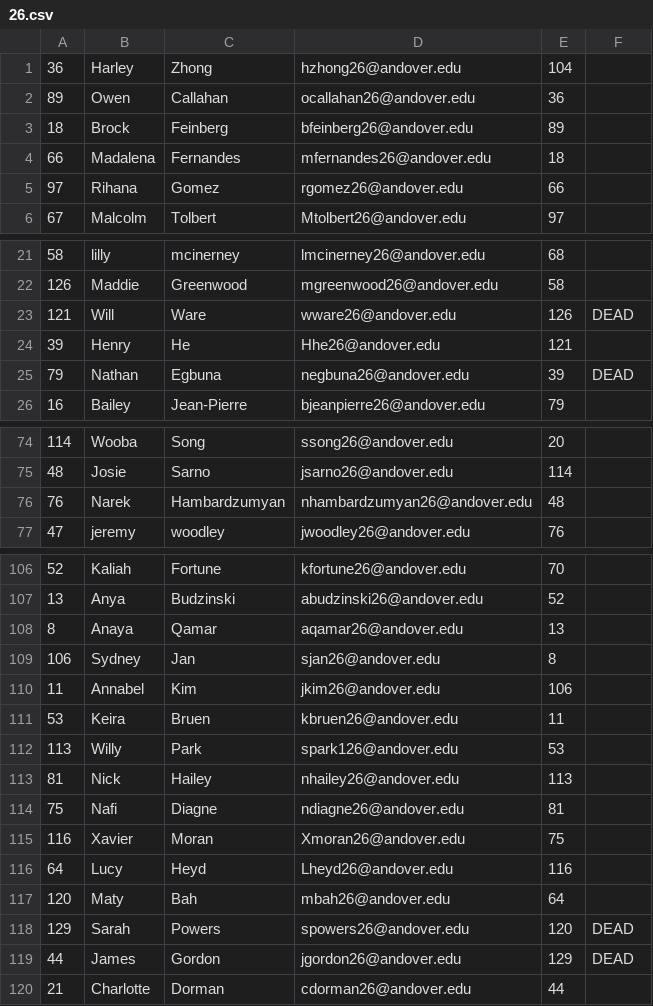
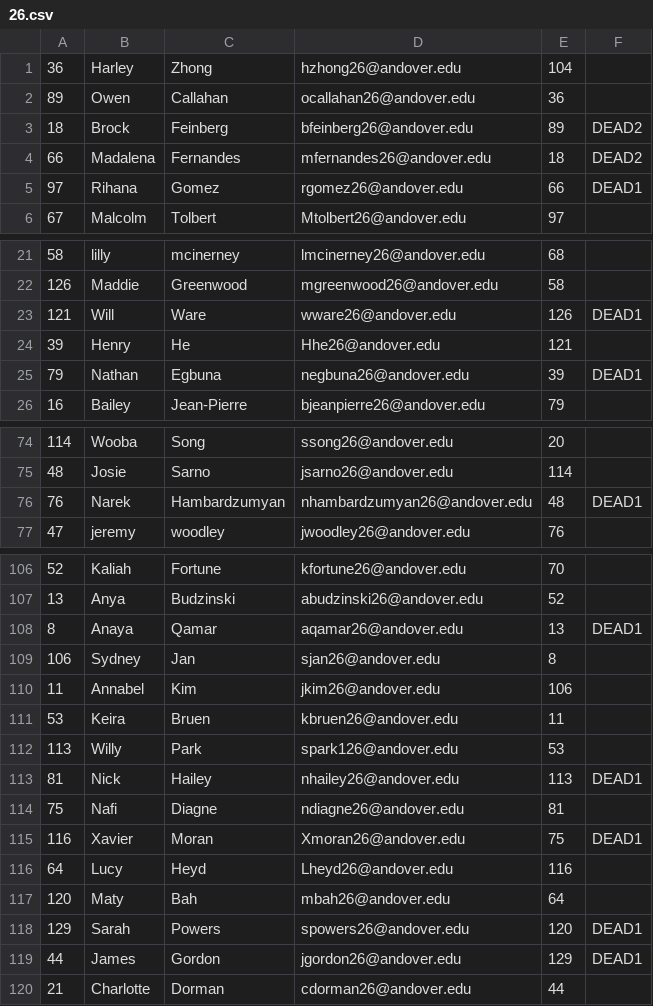
Before and after one commit to jinfanfrankhu/AndoverAssassin2025, a CSV file: 26.csv, drawn as a sheet; only a part is shown, gaps mark what is left out; the diff covers the shown part only.

Commit message:
submittinng kills

```diff
--- a/26.csv
+++ b/26.csv
@@ -2,5 +2,5 @@
 89,Owen ,Callahan ,ocallahan26@andover.edu,36
-18,Brock,Feinberg,bfeinberg26@andover.edu,89
-66,Madalena,Fernandes,mfernandes26@andover.edu,18
-97,Rihana ,Gomez,rgomez26@andover.edu,66
+18,Brock,Feinberg,bfeinberg26@andover.edu,89,DEAD2
+66,Madalena,Fernandes,mfernandes26@andover.edu,18,DEAD2
+97,Rihana ,Gomez,rgomez26@andover.edu,66,DEAD1
 67,Malcolm ,Tolbert,Mtolbert26@andover.edu,97
@@ -22,5 +22,5 @@
 126,Maddie,Greenwood,mgreenwood26@andover.edu,58
-121,Will,Ware,wware26@andover.edu,126,DEAD
+121,Will,Ware,wware26@andover.edu,126,DEAD1
 39,Henry,He,Hhe26@andover.edu,121
-79,Nathan,Egbuna,negbuna26@andover.edu,39,DEAD
+79,Nathan,Egbuna,negbuna26@andover.edu,39,DEAD1
 16,Bailey ,Jean-Pierre,bjeanpierre26@andover.edu,79
@@ -75,3 +75,3 @@
 48,Josie,Sarno,jsarno26@andover.edu,114
-76,Narek,Hambardzumyan,nhambardzumyan26@andover.edu,48
+76,Narek,Hambardzumyan,nhambardzumyan26@andover.edu,48,DEAD1
 47,jeremy,woodley,jwoodley26@andover.edu,76
@@ -107,3 +107,3 @@
 13,Anya,Budzinski ,abudzinski26@andover.edu,52
-8,Anaya,Qamar,aqamar26@andover.edu,13
+8,Anaya,Qamar,aqamar26@andover.edu,13,DEAD1
 106,Sydney,Jan,sjan26@andover.edu,8
@@ -112,9 +112,9 @@
 113,Willy,Park,spark126@andover.edu,53
-81,Nick,Hailey ,nhailey26@andover.edu,113
+81,Nick,Hailey ,nhailey26@andover.edu,113,DEAD1
 75,Nafi,Diagne,ndiagne26@andover.edu,81
-116,Xavier,Moran,Xmoran26@andover.edu,75
+116,Xavier,Moran,Xmoran26@andover.edu,75,DEAD1
 64,Lucy ,Heyd,Lheyd26@andover.edu,116
 120,Maty,Bah,mbah26@andover.edu,64
-129,Sarah,Powers,spowers26@andover.edu,120,DEAD
-44,James,Gordon,jgordon26@andover.edu,129,DEAD
+129,Sarah,Powers,spowers26@andover.edu,120,DEAD1
+44,James,Gordon,jgordon26@andover.edu,129,DEAD1
 21,Charlotte,Dorman,cdorman26@andover.edu,44
```
Also changed, not shown: 5 edited cells elsewhere in this file.
